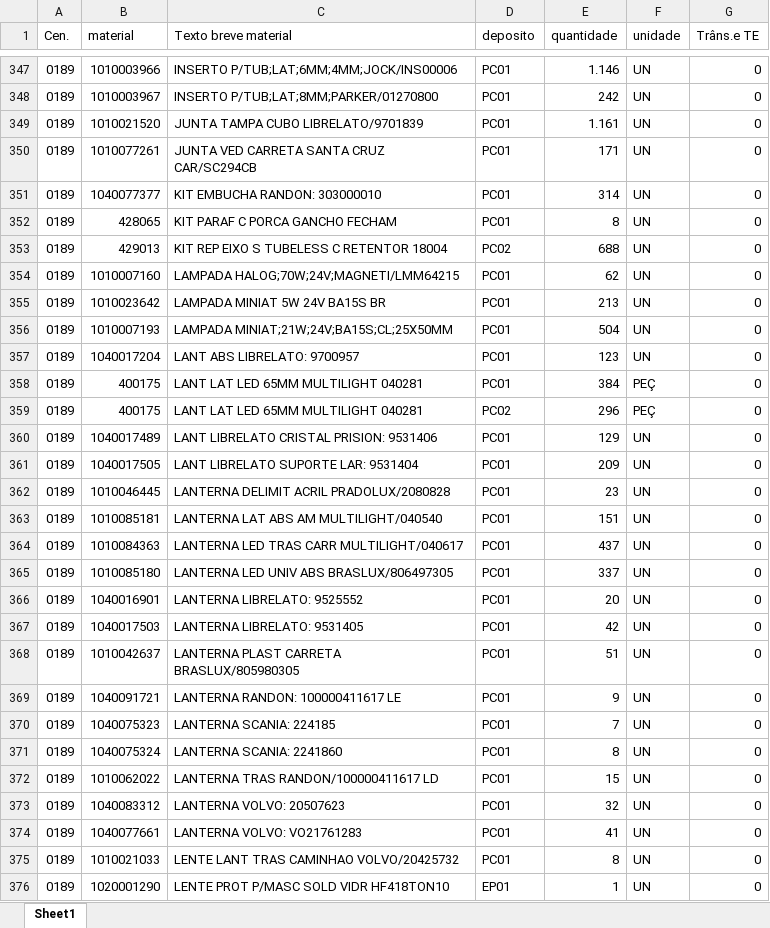
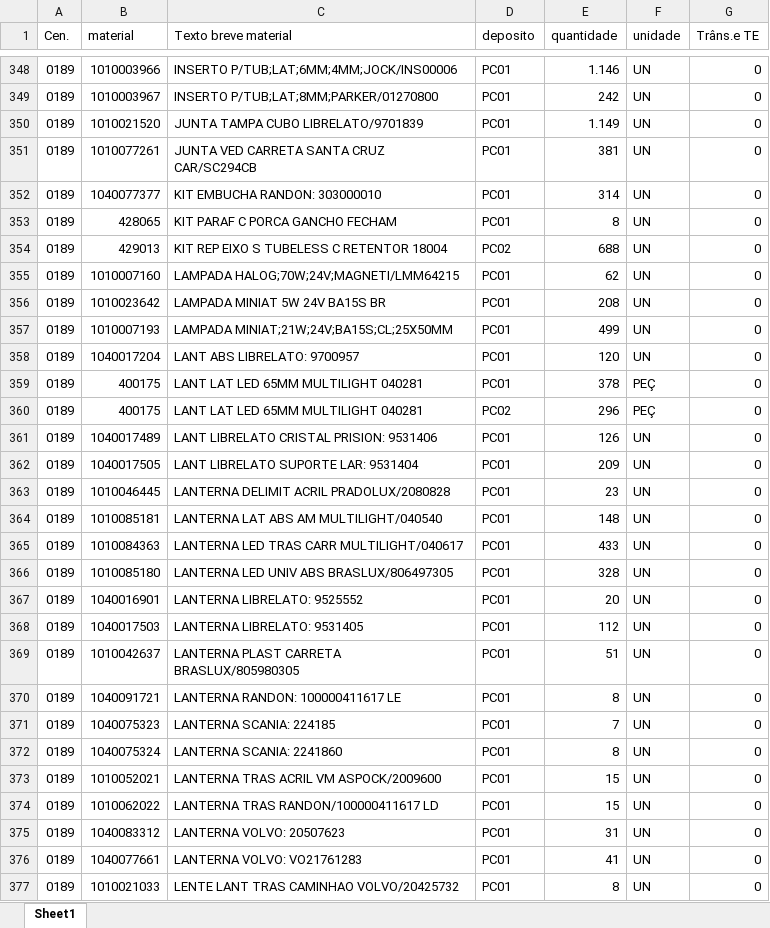
Before and after one commit to hiagogabrielga/catalogoPecasPCM, an Excel workbook: dados-catalago-pcm-interno/relatorio.xlsx, sheet Sheet1, drawn as a sheet; only a part is shown, gaps mark what is left out; the shorter side is filled out with more unchanged rows; values as stored, in another font and other column widths than the file's, no cell formats; addresses are those after the commit; the diff covers the shown part only; the diff names each change by its address in the sheet, - before the commit and + after, or states it on an @@ line.

```diff
--- a/dados-catalago-pcm-interno/relatorio.xlsx (sheet Sheet1)
+++ b/dados-catalago-pcm-interno/relatorio.xlsx (sheet Sheet1)
-E350 (quantidade): 1.161
+E350 (quantidade): 1.149
-E351 (quantidade): 171
+E351 (quantidade): 381
-E356 (quantidade): 213
+E356 (quantidade): 208
-E357 (quantidade): 504
+E357 (quantidade): 499
-E358 (quantidade): 123
+E358 (quantidade): 120
-E359 (quantidade): 384
+E359 (quantidade): 378
-E361 (quantidade): 129
+E361 (quantidade): 126
-E364 (quantidade): 151
+E364 (quantidade): 148
-E365 (quantidade): 437
+E365 (quantidade): 433
-E366 (quantidade): 337
+E366 (quantidade): 328
-E368 (quantidade): 42
+E368 (quantidade): 112
-E370 (quantidade): 9
+E370 (quantidade): 8
+row 373: 0189 | 1010052021 | LANTERNA TRAS ACRIL VM ASPOCK/2009600 | PC01 | 15 | UN | 0
-E375 (quantidade): 32
+E375 (quantidade): 31
```
Also changed, not shown: 10 added rows, 3 removed rows and 150 edited cells elsewhere in this sheet, cell formats, 1 other file.
